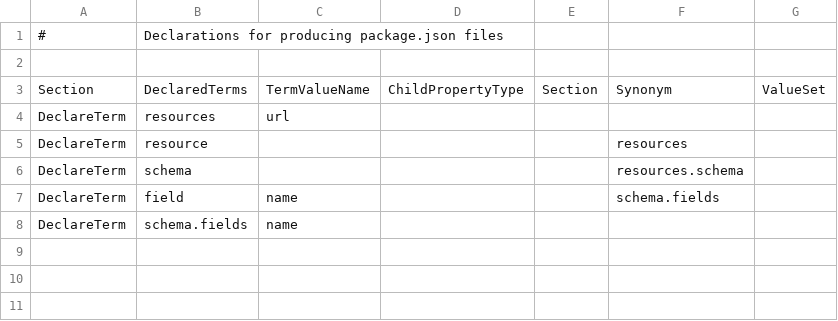
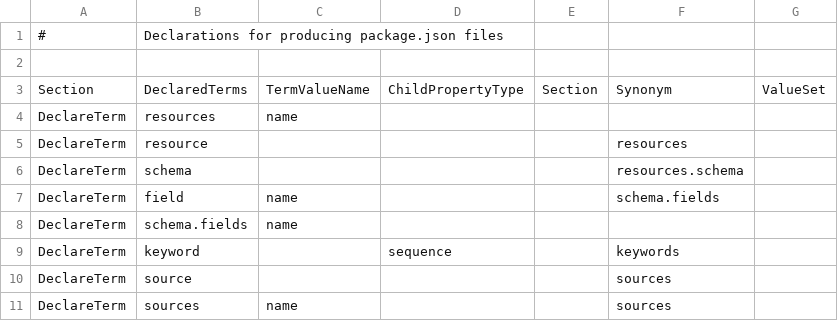
Before and after one commit to Metatab/metatab-declarations, a CSV file: config/datapackage.csv, drawn as a sheet.

```diff
--- a/config/datapackage.csv
+++ b/config/datapackage.csv
@@ -3,3 +3,3 @@
 "Section","DeclaredTerms","TermValueName","ChildPropertyType","Section","Synonym","ValueSet"
-"DeclareTerm","resources","url",,,,
+"DeclareTerm","resources","name",,,,
 "DeclareTerm","resource",,,,"resources",
@@ -8 +8,4 @@
 "DeclareTerm","schema.fields","name",,,,
+"DeclareTerm","keyword",,"sequence",,"keywords",
+"DeclareTerm","source",,,,"sources",
+"DeclareTerm","sources","name",,,"sources",
```
